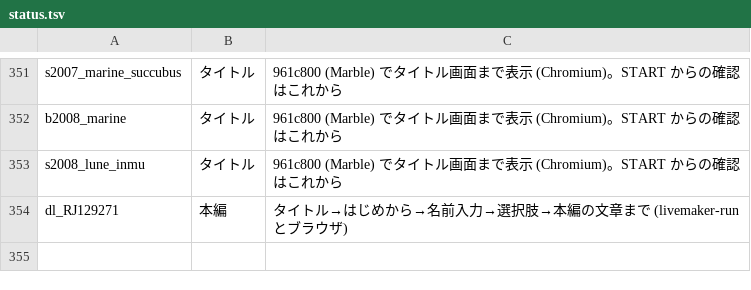
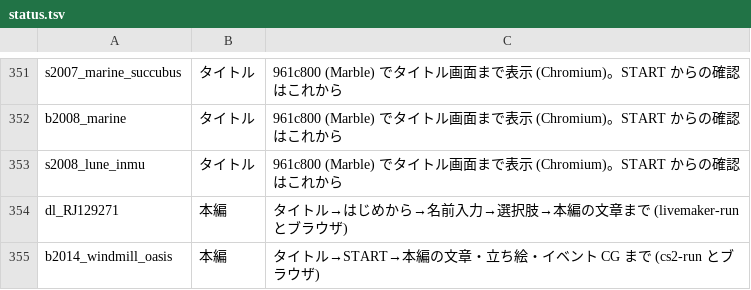
Before and after one commit to a-kaibu/vnrun, a TSV file: tools/verify/status.tsv, drawn as a sheet; only a part is shown, gaps mark what is left out.

```diff
--- a/tools/verify/status.tsv
+++ b/tools/verify/status.tsv
@@ -354 +354,2 @@ s2008_lune_inmu	タイトル	961c800 (Marble) でタイトル画面まで表示
 dl_RJ129271	本編	タイトル→はじめから→名前入力→選択肢→本編の文章まで (livemaker-run とブラウザ)
+b2014_windmill_oasis	本編	タイトル→START→本編の文章・立ち絵・イベント CG まで (cs2-run とブラウザ)
```
Also changed, not shown: tools/verify/targets.tsv, 25 other files.
